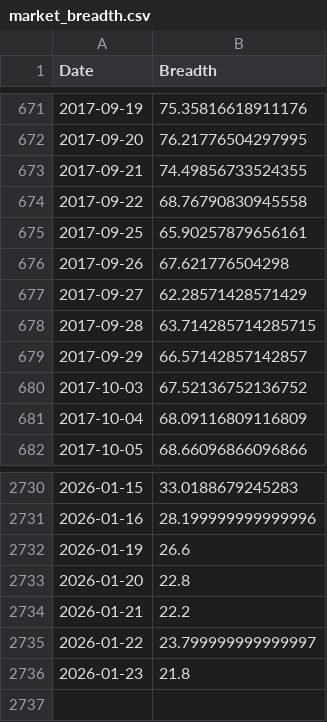
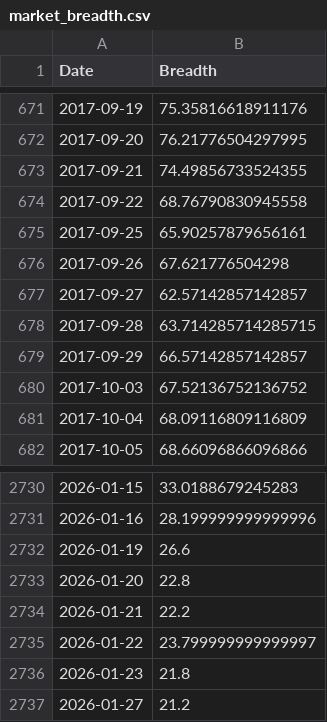
Before and after one commit to sumeet0077/Nifty-Dashboard, a CSV file: market_breadth.csv, drawn as a sheet; only a part is shown, gaps mark what is left out.

```diff
--- a/market_breadth.csv
+++ b/market_breadth.csv
@@ -676,3 +676,3 @@ Date,Breadth
 2017-09-26,67.621776504298
-2017-09-27,62.28571428571429
+2017-09-27,62.57142857142857
 2017-09-28,63.714285714285715
@@ -2736 +2736,2 @@ Date,Breadth
 2026-01-23,21.8
+2026-01-27,21.2
```
